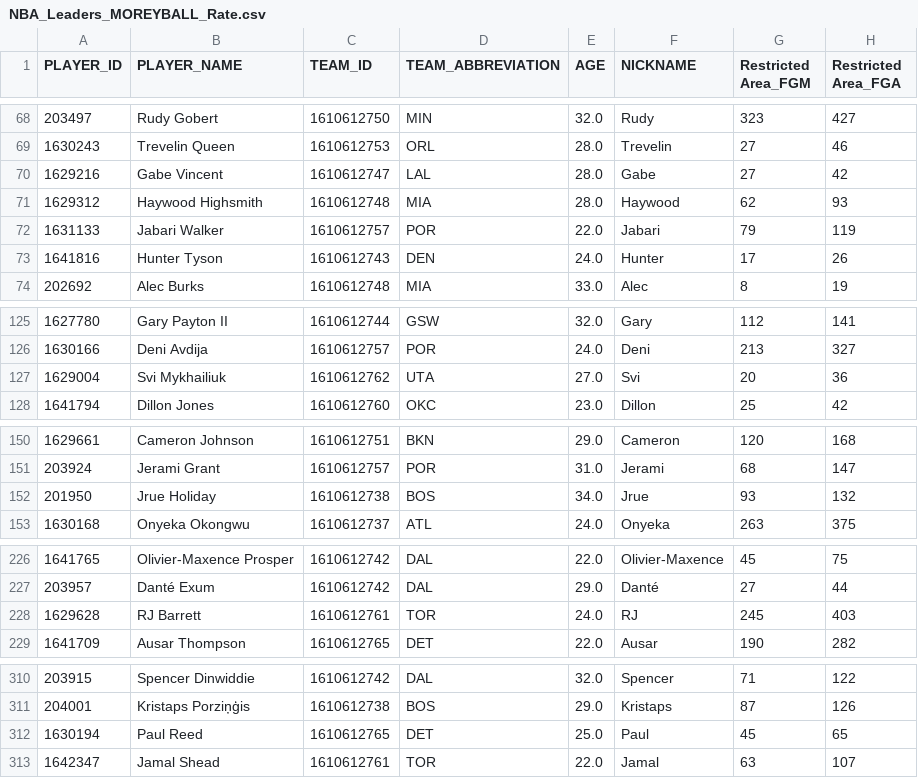
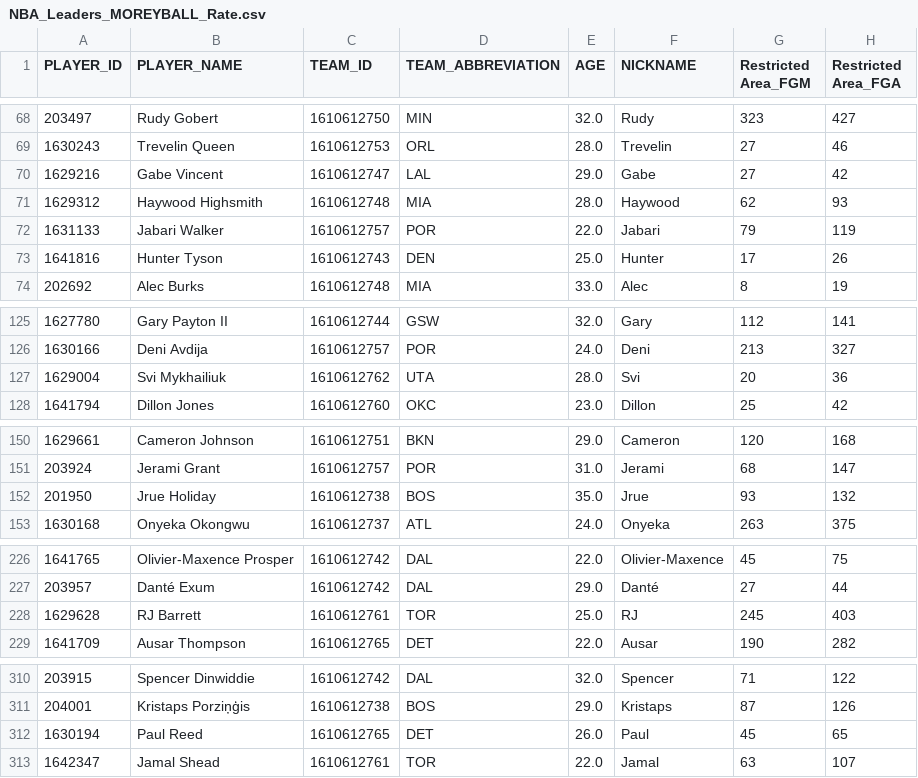
Before and after one commit to penborter/nba-data, a CSV file: data/dynamic/NBA_Leaders_MOREYBALL_Rate.csv, drawn as a sheet; only a part is shown, gaps mark what is left out; the diff names each change by its address in the sheet, - before the commit and + after, or states it on an @@ line.

```diff
--- a/data/dynamic/NBA_Leaders_MOREYBALL_Rate.csv
+++ b/data/dynamic/NBA_Leaders_MOREYBALL_Rate.csv
-E70 (AGE): 28.0
+E70 (AGE): 29.0
-E73 (AGE): 24.0
+E73 (AGE): 25.0
-E127 (AGE): 27.0
+E127 (AGE): 28.0
-E152 (AGE): 34.0
+E152 (AGE): 35.0
-E228 (AGE): 24.0
+E228 (AGE): 25.0
-E312 (AGE): 25.0
+E312 (AGE): 26.0
```
Also changed, not shown: 3 other files.
